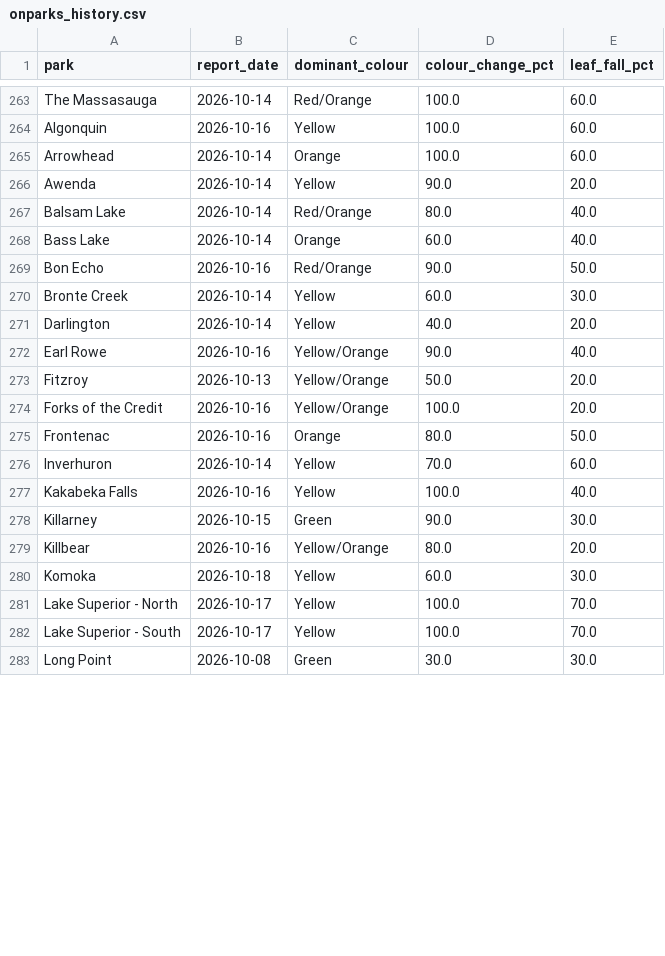
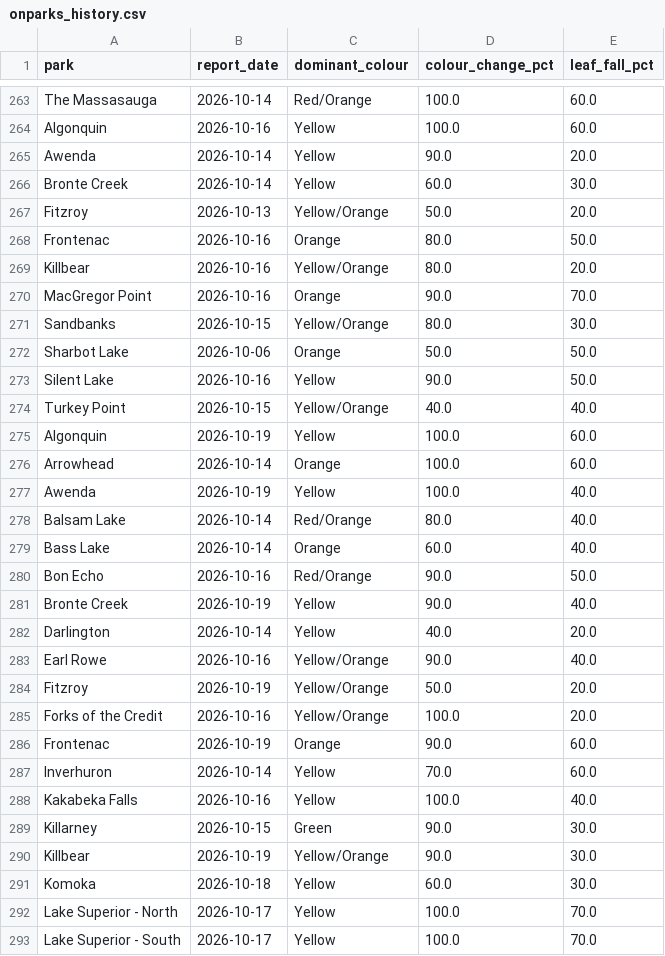
Before and after one commit to aaravindravi/rising_foliage, a CSV file: prototype/output/ground/onparks_history.csv, drawn as a sheet; only a part is shown, gaps mark what is left out; the shorter side is filled out with more unchanged rows; the diff covers the shown part only.

```diff
--- a/prototype/output/ground/onparks_history.csv
+++ b/prototype/output/ground/onparks_history.csv
@@ -264,4 +264,15 @@ The Massasauga,2026-10-14,Red/Orange,100.0,60.0
 Algonquin,2026-10-16,Yellow,100.0,60.0
+Awenda,2026-10-14,Yellow,90.0,20.0
+Bronte Creek,2026-10-14,Yellow,60.0,30.0
+Fitzroy,2026-10-13,Yellow/Orange,50.0,20.0
+Frontenac,2026-10-16,Orange,80.0,50.0
+Killbear,2026-10-16,Yellow/Orange,80.0,20.0
+MacGregor Point,2026-10-16,Orange,90.0,70.0
+Sandbanks,2026-10-15,Yellow/Orange,80.0,30.0
+Sharbot Lake,2026-10-06,Orange,50.0,50.0
+Silent Lake,2026-10-16,Yellow,90.0,50.0
+Turkey Point,2026-10-15,Yellow/Orange,40.0,40.0
+Algonquin,2026-10-19,Yellow,100.0,60.0
 Arrowhead,2026-10-14,Orange,100.0,60.0
-Awenda,2026-10-14,Yellow,90.0,20.0
+Awenda,2026-10-19,Yellow,100.0,40.0
 Balsam Lake,2026-10-14,Red/Orange,80.0,40.0
@@ -269,8 +280,8 @@ Bass Lake,2026-10-14,Orange,60.0,40.0
 Bon Echo,2026-10-16,Red/Orange,90.0,50.0
-Bronte Creek,2026-10-14,Yellow,60.0,30.0
+Bronte Creek,2026-10-19,Yellow,90.0,40.0
 Darlington,2026-10-14,Yellow,40.0,20.0
 Earl Rowe,2026-10-16,Yellow/Orange,90.0,40.0
-Fitzroy,2026-10-13,Yellow/Orange,50.0,20.0
+Fitzroy,2026-10-19,Yellow/Orange,50.0,20.0
 Forks of the Credit,2026-10-16,Yellow/Orange,100.0,20.0
-Frontenac,2026-10-16,Orange,80.0,50.0
+Frontenac,2026-10-19,Orange,90.0,60.0
 Inverhuron,2026-10-14,Yellow,70.0,60.0
@@ -278,3 +289,3 @@ Kakabeka Falls,2026-10-16,Yellow,100.0,40.0
 Killarney,2026-10-15,Green,90.0,30.0
-Killbear,2026-10-16,Yellow/Orange,80.0,20.0
+Killbear,2026-10-19,Yellow/Orange,90.0,30.0
 Komoka,2026-10-18,Yellow,60.0,30.0
```
Also changed, not shown: 11 edited cells elsewhere in this file.
